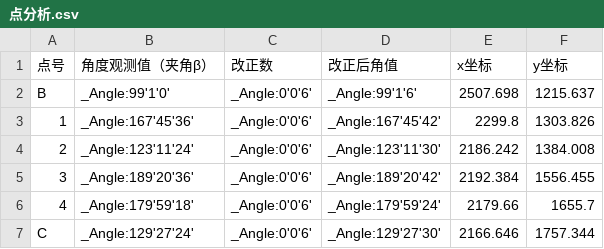
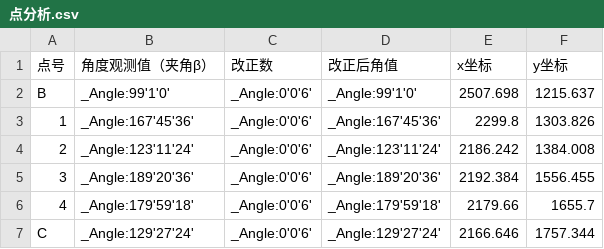
Before and after one commit to Alice-Drop/eng_measure_calculation, a CSV file: 点分析.csv, drawn as a sheet.

```diff
--- a/点分析.csv
+++ b/点分析.csv
@@ -1,7 +1,7 @@
 点号,角度观测值（夹角β）,改正数,改正后角值,x坐标,y坐标
-B,_Angle:99'1'0',_Angle:0'0'6',_Angle:99'1'6',2507.698,1215.637
-1,_Angle:167'45'36',_Angle:0'0'6',_Angle:167'45'42',2299.8,1303.826
-2,_Angle:123'11'24',_Angle:0'0'6',_Angle:123'11'30',2186.242,1384.008
-3,_Angle:189'20'36',_Angle:0'0'6',_Angle:189'20'42',2192.384,1556.455
-4,_Angle:179'59'18',_Angle:0'0'6',_Angle:179'59'24',2179.66,1655.7
-C,_Angle:129'27'24',_Angle:0'0'6',_Angle:129'27'30',2166.646,1757.344
+B,_Angle:99'1'0',_Angle:0'0'6',_Angle:99'1'0',2507.698,1215.637
+1,_Angle:167'45'36',_Angle:0'0'6',_Angle:167'45'36',2299.8,1303.826
+2,_Angle:123'11'24',_Angle:0'0'6',_Angle:123'11'24',2186.242,1384.008
+3,_Angle:189'20'36',_Angle:0'0'6',_Angle:189'20'36',2192.384,1556.455
+4,_Angle:179'59'18',_Angle:0'0'6',_Angle:179'59'18',2179.66,1655.7
+C,_Angle:129'27'24',_Angle:0'0'6',_Angle:129'27'24',2166.646,1757.344
```
Also changed, not shown: 6 other files.
